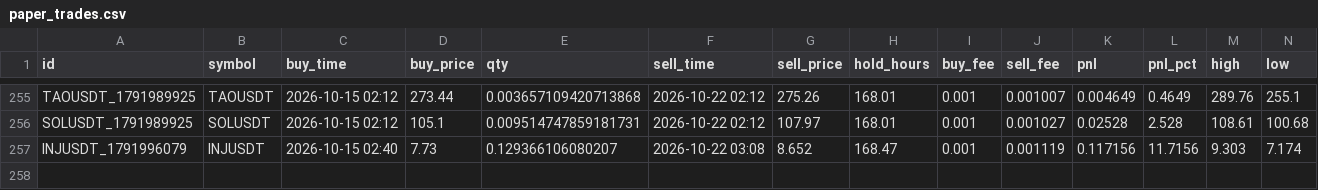
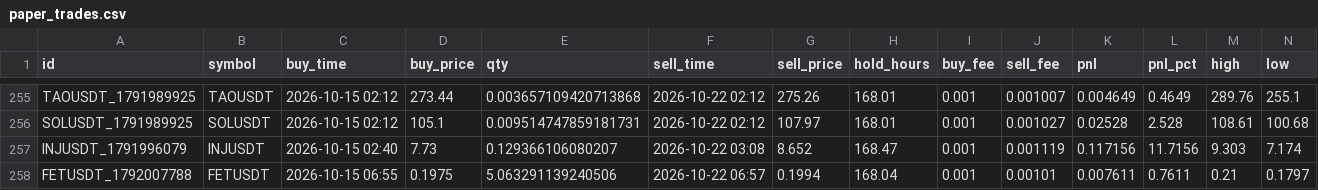
Before and after one commit to hiro1980umare/mexcscreener, a CSV file: paper_trades.csv, drawn as a sheet; only a part is shown, gaps mark what is left out; rows hold the shown columns only; the diff names each change by its address in the sheet, - before the commit and + after, or states it on an @@ line.

```diff
--- a/paper_trades.csv
+++ b/paper_trades.csv
+row 258: FETUSDT_1792007788 | FETUSDT | 2026-10-15 06:55 | 0.1975 | 5.063291139240506 | 2026-10-22 06:57 | 0.1994 | 168.04 | 0.001 | 0.00101 | 0.007611 | 0.7611 | 0.21 | 0.1797
```
Also changed, not shown: market_bars.csv, 4 other files.
